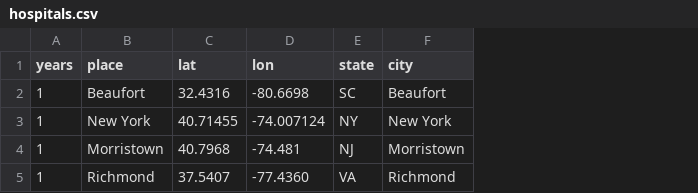
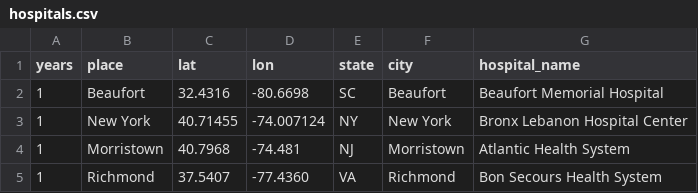
Before and after one commit to DanCTH/CipherHealth-Our-Hospitals-Map, a CSV file: hospitals.csv, drawn as a sheet; the diff names each change by its address in the sheet, - before the commit and + after, or states it on an @@ line.

Commit message:
Added hospital_name field

```diff
--- a/hospitals.csv
+++ b/hospitals.csv
+column G (hospital_name), rows 2-5: Beaufort Memorial Hospital | Bronx Lebanon Hospital Center | Atlantic Health System | Bon Secours Health System
```
